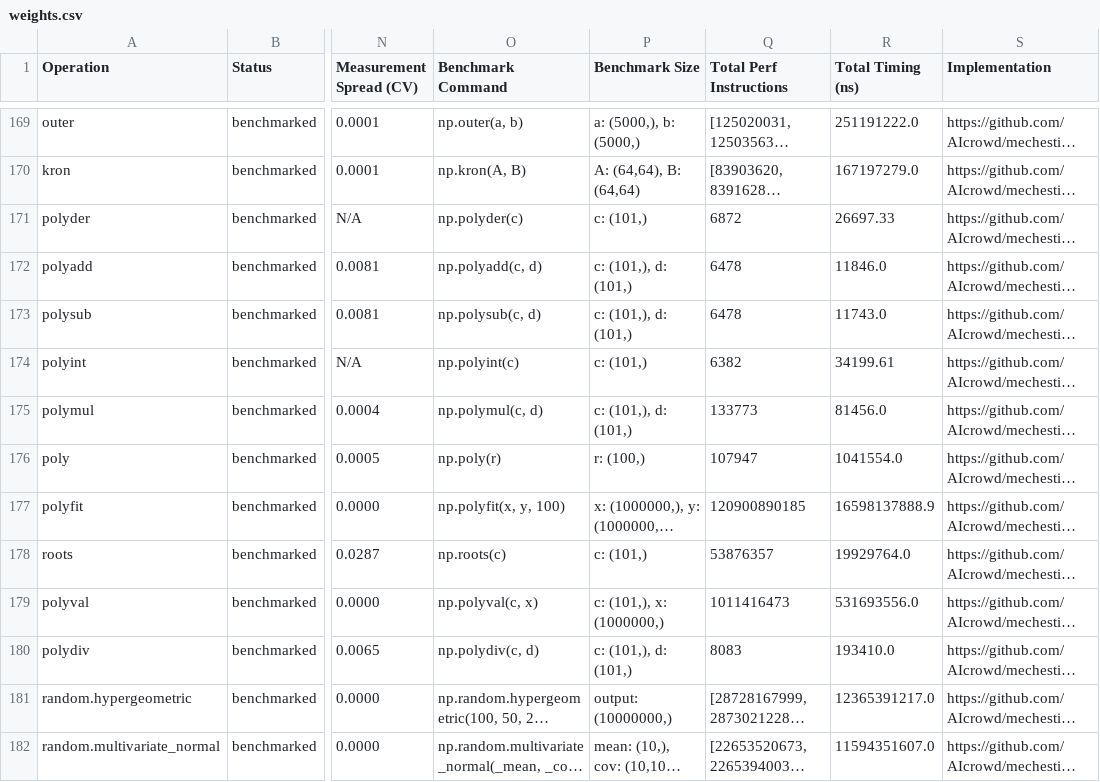
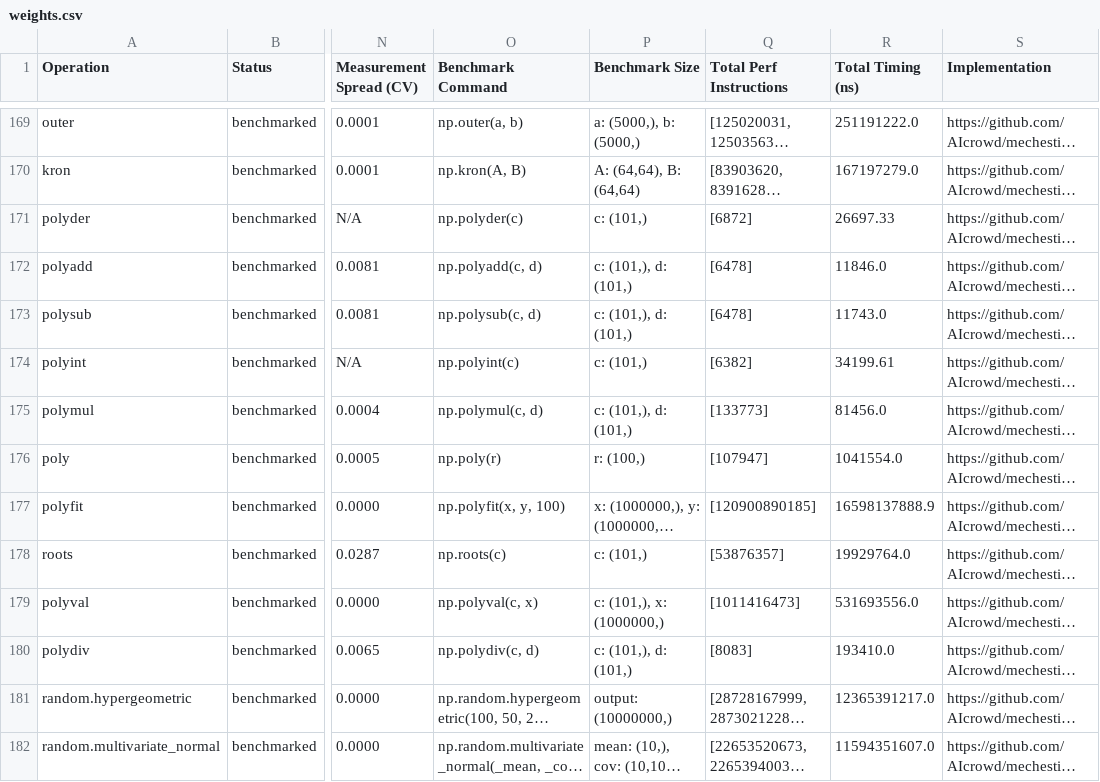
Before and after one commit to AIcrowd/whest, a CSV file: src/mechestim/data/weights.csv, drawn as a sheet; only a part is shown, gaps mark what is left out; long unchanged cells end in …; the diff covers the shown part only; the diff names each change by its address in the sheet, - before the commit and + after, or states it on an @@ line.

Commit message:
fix: store perf_instructions_total as list consistently (was int in sorting/polynomial)

```diff
--- a/src/mechestim/data/weights.csv
+++ b/src/mechestim/data/weights.csv
-Q171 (Total Perf Instructions): 6872
+Q171 (Total Perf Instructions): [6872]
-Q172:Q173 (Total Perf Instructions): 6478
+Q172:Q173 (Total Perf Instructions): [6478]
-Q174 (Total Perf Instructions): 6382
+Q174 (Total Perf Instructions): [6382]
-Q175 (Total Perf Instructions): 133773
+Q175 (Total Perf Instructions): [133773]
-Q176 (Total Perf Instructions): 107947
+Q176 (Total Perf Instructions): [107947]
-Q177 (Total Perf Instructions): 120900890185
+Q177 (Total Perf Instructions): [120900890185]
-Q178 (Total Perf Instructions): 53876357
+Q178 (Total Perf Instructions): [53876357]
-Q179 (Total Perf Instructions): 1011416473
+Q179 (Total Perf Instructions): [1011416473]
-Q180 (Total Perf Instructions): 8083
+Q180 (Total Perf Instructions): [8083]
```
Also changed, not shown: 17 edited cells elsewhere in this file, 3 other files.
